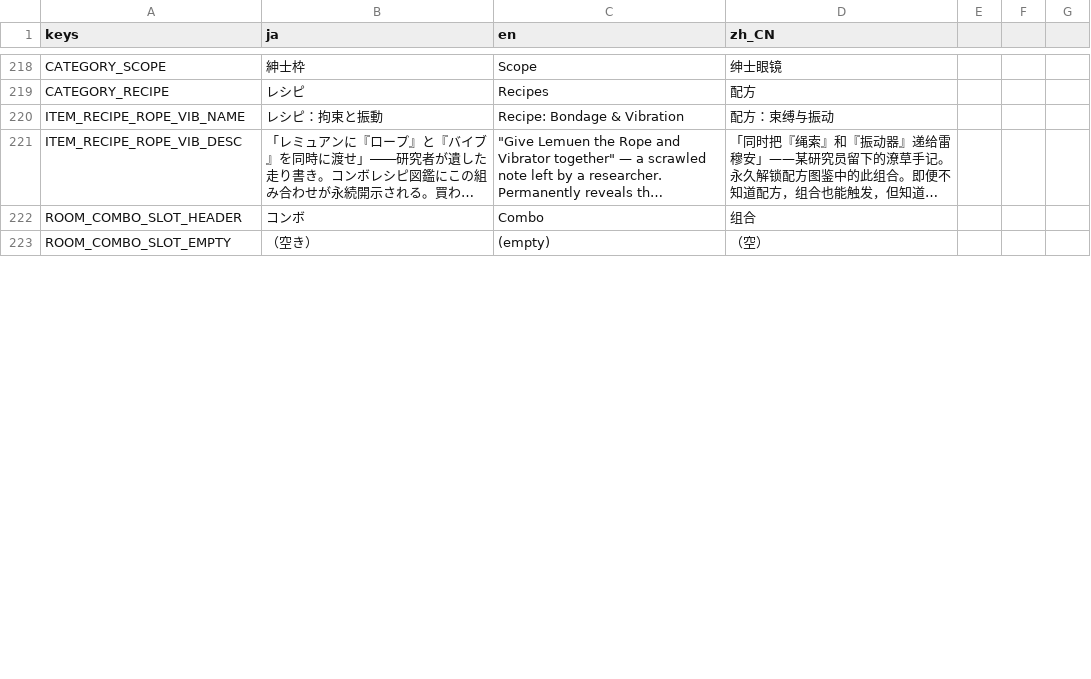
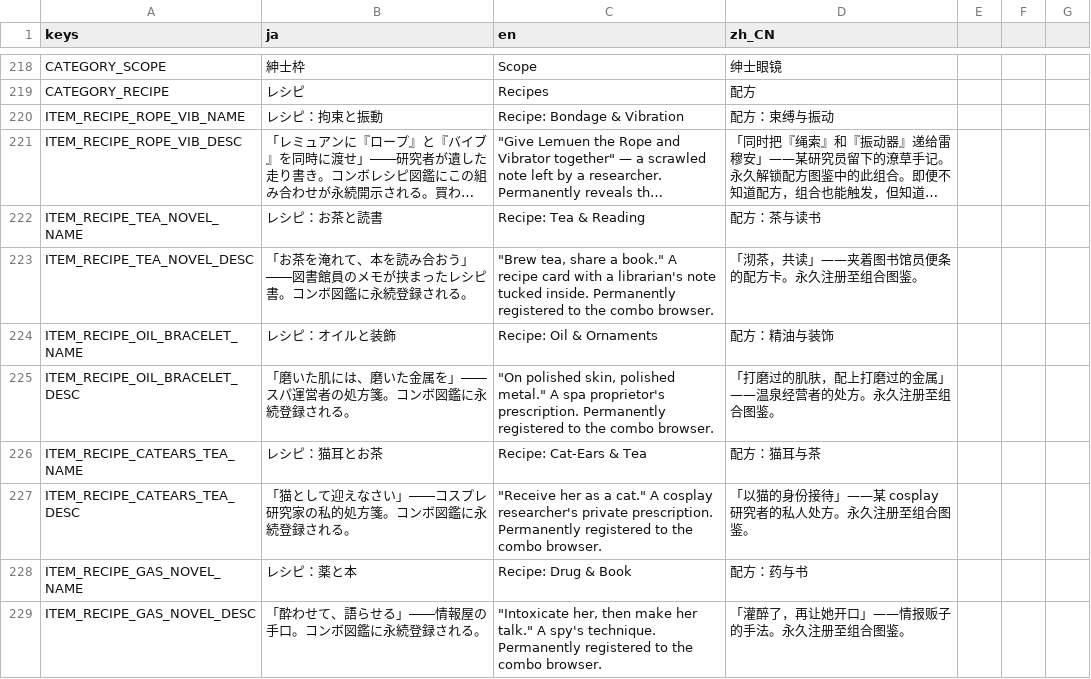
Before and after one commit to bakamarudasi/clickergame_demo, a CSV file: translations/strings.csv, drawn as a sheet; only a part is shown, gaps mark what is left out; the shorter side is filled out with more unchanged rows; long unchanged cells end in …; the diff covers the shown part only; the diff names each change by its address in the sheet, - before the commit and + after, or states it on an @@ line.

```diff
--- a/translations/strings.csv
+++ b/translations/strings.csv
+row 222: ITEM_RECIPE_TEA_NOVEL_NAME | レシピ：お茶と読書 | Recipe: Tea & Reading | 配方：茶与读书
+row 223: ITEM_RECIPE_TEA_NOVEL_DESC | 「お茶を淹れて、本を読み合おう」――図書館員のメモが挟まったレシピ書。コンボ図鑑に永続登録される。 | "Brew tea, share a book." A recipe card with a librarian's note tucked inside. Permanently registered to the combo browser. | 「沏茶，共读」——夹着图书馆员便条的配方卡。永久注册至组合图鉴。
+row 224: ITEM_RECIPE_OIL_BRACELET_NAME | レシピ：オイルと装飾 | Recipe: Oil & Ornaments | 配方：精油与装饰
+row 225: ITEM_RECIPE_OIL_BRACELET_DESC | 「磨いた肌には、磨いた金属を」――スパ運営者の処方箋。コンボ図鑑に永続登録される。 | "On polished skin, polished metal." A spa proprietor's prescription. Permanently registered to the combo browser. | 「打磨过的肌肤，配上打磨过的金属」——温泉经营者的处方。永久注册至组合图鉴。
+row 226: ITEM_RECIPE_CATEARS_TEA_NAME | レシピ：猫耳とお茶 | Recipe: Cat-Ears & Tea | 配方：猫耳与茶
+row 227: ITEM_RECIPE_CATEARS_TEA_DESC | 「猫として迎えなさい」――コスプレ研究家の私的処方箋。コンボ図鑑に永続登録される。 | "Receive her as a cat." A cosplay researcher's private prescription. Permanently registered to the combo browser. | 「以猫的身份接待」——某 cosplay 研究者的私人处方。永久注册至组合图鉴。
+row 228: ITEM_RECIPE_GAS_NOVEL_NAME | レシピ：薬と本 | Recipe: Drug & Book | 配方：药与书
+row 229: ITEM_RECIPE_GAS_NOVEL_DESC | 「酔わせて、語らせる」――情報屋の手口。コンボ図鑑に永続登録される。 | "Intoxicate her, then make her talk." A spy's technique. Permanently registered to the combo browser. | 「灌醉了，再让她开口」——情报贩子的手法。永久注册至组合图鉴。
```
Also changed, not shown: 11 added rows elsewhere in this file, 20 other files.
